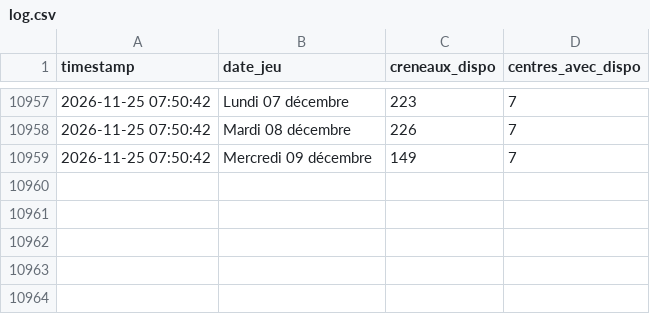
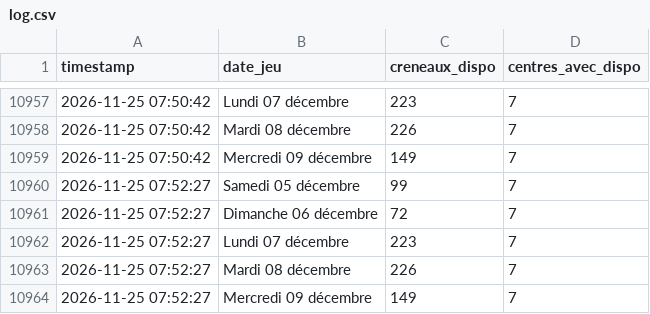
Before and after one commit to Tattsuwo/paris-tennis-watch, a CSV file: docs/data/log.csv, drawn as a sheet; only a part is shown, gaps mark what is left out; the diff names each change by its address in the sheet, - before the commit and + after, or states it on an @@ line.

Commit message:
data 2026-11-25_07:52

```diff
--- a/docs/data/log.csv
+++ b/docs/data/log.csv
+row 10960: 2026-11-25 07:52:27 | Samedi 05 décembre | 99 | 7
+row 10961: 2026-11-25 07:52:27 | Dimanche 06 décembre | 72 | 7
+row 10962: 2026-11-25 07:52:27 | Lundi 07 décembre | 223 | 7
+row 10963: 2026-11-25 07:52:27 | Mardi 08 décembre | 226 | 7
+row 10964: 2026-11-25 07:52:27 | Mercredi 09 décembre | 149 | 7
```
Also changed, not shown: docs/data/requetes.csv, 1 other file.
